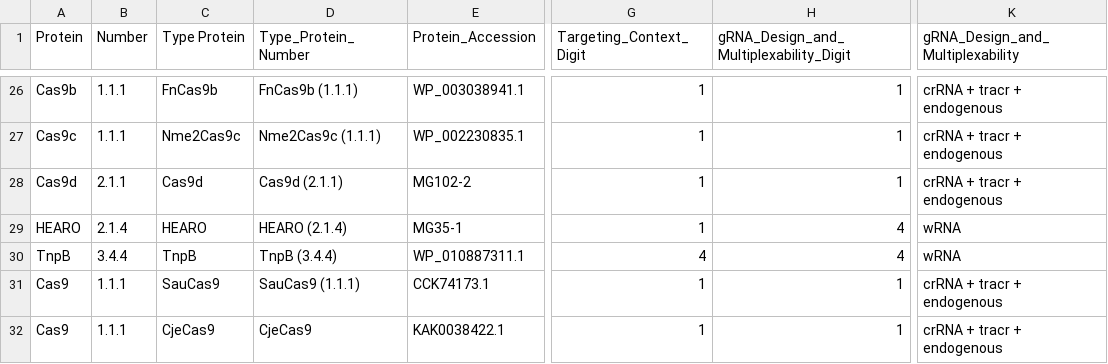
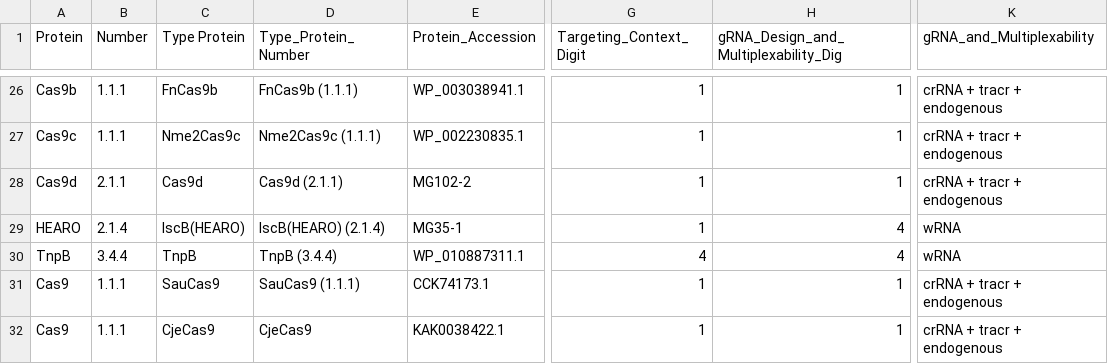
Before and after one commit to Doudna-lab/casPedia_website, a CSV file: background_data/2023_03_28_Cas_family_tree_Naming.csv, drawn as a sheet; only a part is shown, gaps mark what is left out; the diff names each change by its address in the sheet, - before the commit and + after, or states it on an @@ line.

```diff
--- a/background_data/2023_03_28_Cas_family_tree_Naming.csv
+++ b/background_data/2023_03_28_Cas_family_tree_Naming.csv
-H1: gRNA_Design_and_Multiplexability_Digit
+H1: gRNA_Design_and_Multiplexability_Dig
-K1: gRNA_Design_and_Multiplexability
+K1: gRNA_and_Multiplexability
-C29 (Type Protein): HEARO
+C29 (Type Protein): IscB(HEARO)
-D29 (Type_Protein_Number): HEARO (2.1.4)
+D29 (Type_Protein_Number): IscB(HEARO) (2.1.4)
```
Also changed, not shown: background_data/wiki_manifest.csv, 2 other files.
